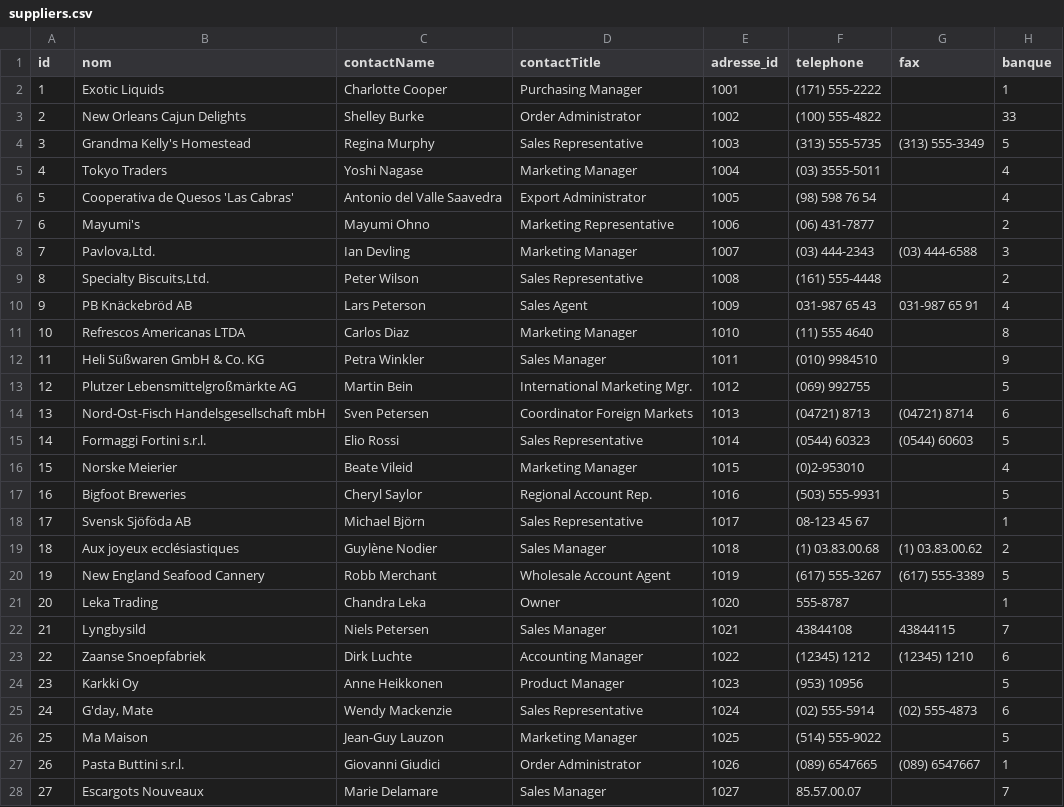
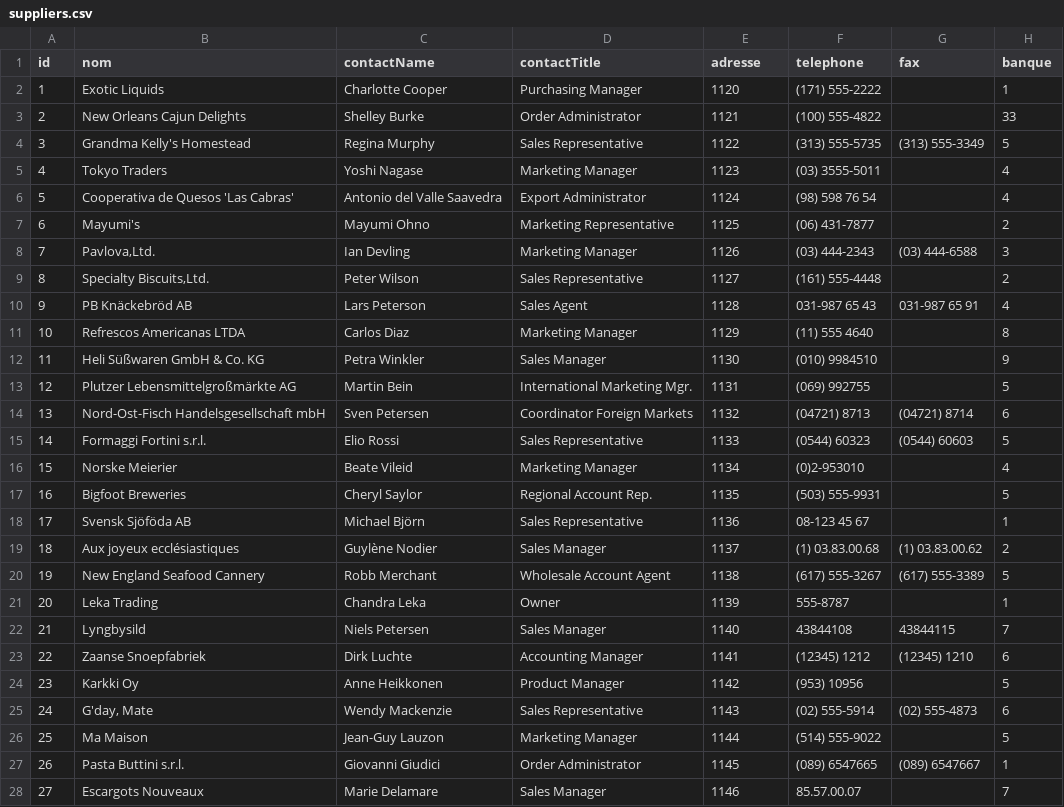
Before and after one commit to medina474/r5a10, a CSV file: data/northwind/suppliers.csv, drawn as a sheet; only a part is shown; the diff covers the shown part only.

```diff
--- a/data/northwind/suppliers.csv
+++ b/data/northwind/suppliers.csv
@@ -1,28 +1,28 @@
-id,nom,contactName,contactTitle,adresse_id,telephone,fax,banque
-1,Exotic Liquids,Charlotte Cooper,Purchasing Manager,1001,(171) 555-2222,,1
-2,New Orleans Cajun Delights,Shelley Burke,Order Administrator,1002,(100) 555-4822,,33
-3,Grandma Kelly's Homestead,Regina Murphy,Sales Representative,1003,(313) 555-5735,(313) 555-3349,5
-4,Tokyo Traders,Yoshi Nagase,Marketing Manager,1004,(03) 3555-5011,,4
-5,Cooperativa de Quesos 'Las Cabras',Antonio del Valle Saavedra,Export Administrator,1005,(98) 598 76 54,,4
-6,Mayumi's,Mayumi Ohno,Marketing Representative,1006,(06) 431-7877,,2
-7,"Pavlova,Ltd.",Ian Devling,Marketing Manager,1007,(03) 444-2343,(03) 444-6588,3
-8,"Specialty Biscuits,Ltd.",Peter Wilson,Sales Representative,1008,(161) 555-4448,,2
-9,PB Knäckebröd AB,Lars Peterson,Sales Agent,1009,031-987 65 43,031-987 65 91,4
-10,Refrescos Americanas LTDA,Carlos Diaz,Marketing Manager,1010,(11) 555 4640,,8
-11,Heli Süßwaren GmbH & Co. KG,Petra Winkler,Sales Manager,1011,(010) 9984510,,9
-12,Plutzer Lebensmittelgroßmärkte AG,Martin Bein,International Marketing Mgr.,1012,(069) 992755,,5
-13,Nord-Ost-Fisch Handelsgesellschaft mbH,Sven Petersen,Coordinator Foreign Markets,1013,(04721) 8713,(04721) 8714,6
-14,Formaggi Fortini s.r.l.,Elio Rossi,Sales Representative,1014,(0544) 60323,(0544) 60603,5
-15,Norske Meierier,Beate Vileid,Marketing Manager,1015,(0)2-953010,,4
-16,Bigfoot Breweries,Cheryl Saylor,Regional Account Rep.,1016,(503) 555-9931,,5
-17,Svensk Sjöföda AB,Michael Björn,Sales Representative,1017,08-123 45 67,,1
-18,Aux joyeux ecclésiastiques,Guylène Nodier,Sales Manager,1018,(1) 03.83.00.68,(1) 03.83.00.62,2
-19,New England Seafood Cannery,Robb Merchant,Wholesale Account Agent,1019,(617) 555-3267,(617) 555-3389,5
-20,Leka Trading,Chandra Leka,Owner,1020,555-8787,,1
-21,Lyngbysild,Niels Petersen,Sales Manager,1021,43844108,43844115,7
-22,Zaanse Snoepfabriek,Dirk Luchte,Accounting Manager,1022,(12345) 1212,(12345) 1210,6
-23,Karkki Oy,Anne Heikkonen,Product Manager,1023,(953) 10956,,5
-24,"G'day, Mate",Wendy Mackenzie,Sales Representative,1024,(02) 555-5914,(02) 555-4873,6
-25,Ma Maison,Jean-Guy Lauzon,Marketing Manager,1025,(514) 555-9022,,5
-26,Pasta Buttini s.r.l.,Giovanni Giudici,Order Administrator,1026,(089) 6547665,(089) 6547667,1
-27,Escargots Nouveaux,Marie Delamare,Sales Manager,1027,85.57.00.07,,7
+id,nom,contactName,contactTitle,adresse,telephone,fax,banque
+1,Exotic Liquids,Charlotte Cooper,Purchasing Manager,1120,(171) 555-2222,,1
+2,New Orleans Cajun Delights,Shelley Burke,Order Administrator,1121,(100) 555-4822,,33
+3,Grandma Kelly's Homestead,Regina Murphy,Sales Representative,1122,(313) 555-5735,(313) 555-3349,5
+4,Tokyo Traders,Yoshi Nagase,Marketing Manager,1123,(03) 3555-5011,,4
+5,Cooperativa de Quesos 'Las Cabras',Antonio del Valle Saavedra,Export Administrator,1124,(98) 598 76 54,,4
+6,Mayumi's,Mayumi Ohno,Marketing Representative,1125,(06) 431-7877,,2
+7,"Pavlova,Ltd.",Ian Devling,Marketing Manager,1126,(03) 444-2343,(03) 444-6588,3
+8,"Specialty Biscuits,Ltd.",Peter Wilson,Sales Representative,1127,(161) 555-4448,,2
+9,PB Knäckebröd AB,Lars Peterson,Sales Agent,1128,031-987 65 43,031-987 65 91,4
+10,Refrescos Americanas LTDA,Carlos Diaz,Marketing Manager,1129,(11) 555 4640,,8
+11,Heli Süßwaren GmbH & Co. KG,Petra Winkler,Sales Manager,1130,(010) 9984510,,9
+12,Plutzer Lebensmittelgroßmärkte AG,Martin Bein,International Marketing Mgr.,1131,(069) 992755,,5
+13,Nord-Ost-Fisch Handelsgesellschaft mbH,Sven Petersen,Coordinator Foreign Markets,1132,(04721) 8713,(04721) 8714,6
+14,Formaggi Fortini s.r.l.,Elio Rossi,Sales Representative,1133,(0544) 60323,(0544) 60603,5
+15,Norske Meierier,Beate Vileid,Marketing Manager,1134,(0)2-953010,,4
+16,Bigfoot Breweries,Cheryl Saylor,Regional Account Rep.,1135,(503) 555-9931,,5
+17,Svensk Sjöföda AB,Michael Björn,Sales Representative,1136,08-123 45 67,,1
+18,Aux joyeux ecclésiastiques,Guylène Nodier,Sales Manager,1137,(1) 03.83.00.68,(1) 03.83.00.62,2
+19,New England Seafood Cannery,Robb Merchant,Wholesale Account Agent,1138,(617) 555-3267,(617) 555-3389,5
+20,Leka Trading,Chandra Leka,Owner,1139,555-8787,,1
+21,Lyngbysild,Niels Petersen,Sales Manager,1140,43844108,43844115,7
+22,Zaanse Snoepfabriek,Dirk Luchte,Accounting Manager,1141,(12345) 1212,(12345) 1210,6
+23,Karkki Oy,Anne Heikkonen,Product Manager,1142,(953) 10956,,5
+24,"G'day, Mate",Wendy Mackenzie,Sales Representative,1143,(02) 555-5914,(02) 555-4873,6
+25,Ma Maison,Jean-Guy Lauzon,Marketing Manager,1144,(514) 555-9022,,5
+26,Pasta Buttini s.r.l.,Giovanni Giudici,Order Administrator,1145,(089) 6547665,(089) 6547667,1
+27,Escargots Nouveaux,Marie Delamare,Sales Manager,1146,85.57.00.07,,7
```
Also changed, not shown: 2 edited cells elsewhere in this file, data/books/adresses.csv, data/northwind/customers.csv, 6 other files.
